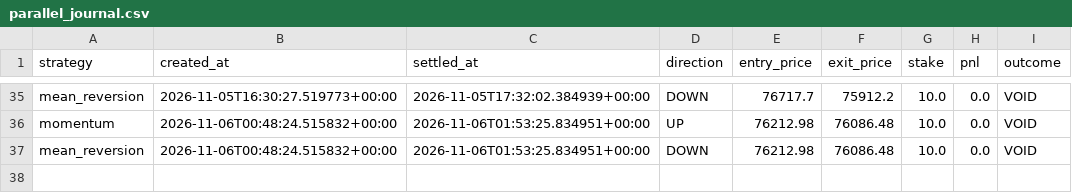
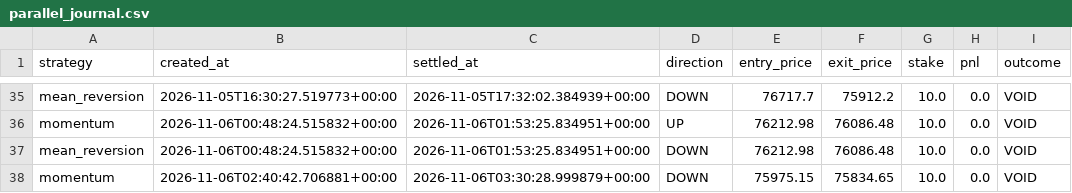
Before and after one commit to fattymyway-ui/bitcoin-paper-bot-v2, a CSV file: data/parallel_journal.csv, drawn as a sheet; only a part is shown, gaps mark what is left out.

```diff
--- a/data/parallel_journal.csv
+++ b/data/parallel_journal.csv
@@ -37 +37,2 @@ momentum,2026-11-06T00:48:24.515832+00:00,2026-11-06T01:53:25.834951+00:00,UP,76
 mean_reversion,2026-11-06T00:48:24.515832+00:00,2026-11-06T01:53:25.834951+00:00,DOWN,76212.98,76086.48,10.0,0.0,VOID
+momentum,2026-11-06T02:40:42.706881+00:00,2026-11-06T03:30:28.999879+00:00,DOWN,75975.15,75834.65,10.0,0.0,VOID
```
Also changed, not shown: data/journal.csv, 2 other files.
